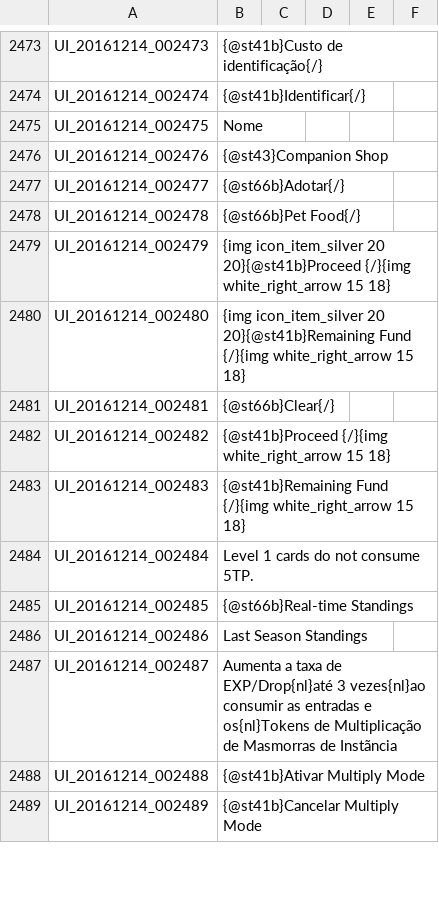
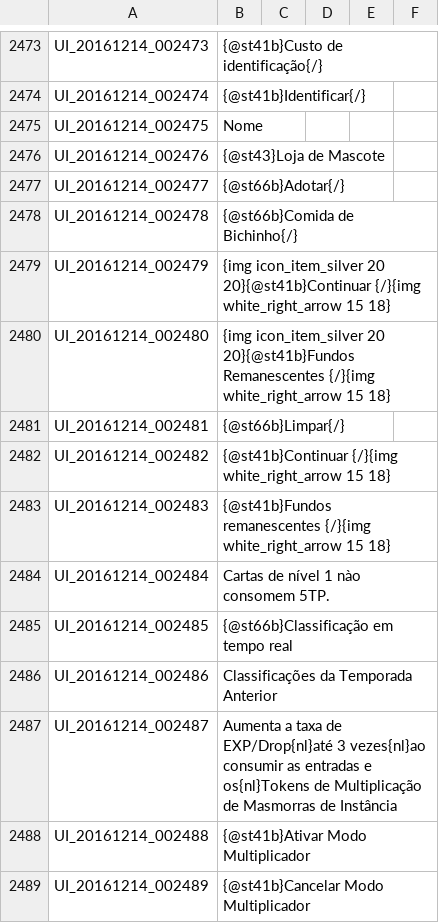
Before and after one commit to Treeofsavior/PortugueseTranslation, a TSV file: UI.tsv, drawn as a sheet; only a part is shown, gaps mark what is left out; the diff covers the shown part only.

Commit message:
UI.tsv up to line 3000

```diff
--- a/UI.tsv
+++ b/UI.tsv
@@ -2475,15 +2475,15 @@ UI_20161214_002474	{@st41b}Identificar{/}
 UI_20161214_002475	Nome	
-UI_20161214_002476	{@st43}Companion Shop	
+UI_20161214_002476	{@st43}Loja de Mascote	
 UI_20161214_002477	{@st66b}Adotar{/}	
-UI_20161214_002478	{@st66b}Pet Food{/}	
-UI_20161214_002479	{img icon_item_silver 20 20}{@st41b}Proceed {/}{img white_right_arrow 15 18}	
-UI_20161214_002480	{img icon_item_silver 20 20}{@st41b}Remaining Fund {/}{img white_right_arrow 15 18}	
-UI_20161214_002481	{@st66b}Clear{/}	
-UI_20161214_002482	{@st41b}Proceed {/}{img white_right_arrow 15 18}	
-UI_20161214_002483	{@st41b}Remaining Fund {/}{img white_right_arrow 15 18}	
-UI_20161214_002484	Level 1 cards do not consume 5TP.	
-UI_20161214_002485	{@st66b}Real-time Standings	
-UI_20161214_002486	Last Season Standings	
-UI_20161214_002487	Aumenta a taxa de EXP/Drop{nl}até 3 vezes{nl}ao consumir as entradas e os{nl}Tokens de Multiplicação de Masmorras de Instãncia
-UI_20161214_002488	{@st41b}Ativar Multiply Mode	
-UI_20161214_002489	{@st41b}Cancelar Multiply Mode	
+UI_20161214_002478	{@st66b}Comida de Bichinho{/}	
+UI_20161214_002479	{img icon_item_silver 20 20}{@st41b}Continuar {/}{img white_right_arrow 15 18}	
+UI_20161214_002480	{img icon_item_silver 20 20}{@st41b}Fundos Remanescentes {/}{img white_right_arrow 15 18}	
+UI_20161214_002481	{@st66b}Limpar{/}	
+UI_20161214_002482	{@st41b}Continuar {/}{img white_right_arrow 15 18}	
+UI_20161214_002483	{@st41b}Fundos remanescentes {/}{img white_right_arrow 15 18}	
+UI_20161214_002484	Cartas de nível 1 nào consomem 5TP.	
+UI_20161214_002485	{@st66b}Classificação em tempo real	
+UI_20161214_002486	Classificações da Temporada Anterior
+UI_20161214_002487	Aumenta a taxa de EXP/Drop{nl}até 3 vezes{nl}ao consumir as entradas e os{nl}Tokens de Multiplicação de Masmorras de Instância
+UI_20161214_002488	{@st41b}Ativar Modo Multiplicador	
+UI_20161214_002489	{@st41b}Cancelar Modo Multiplicador	
```
Also changed, not shown: 137 edited cells elsewhere in this file.
